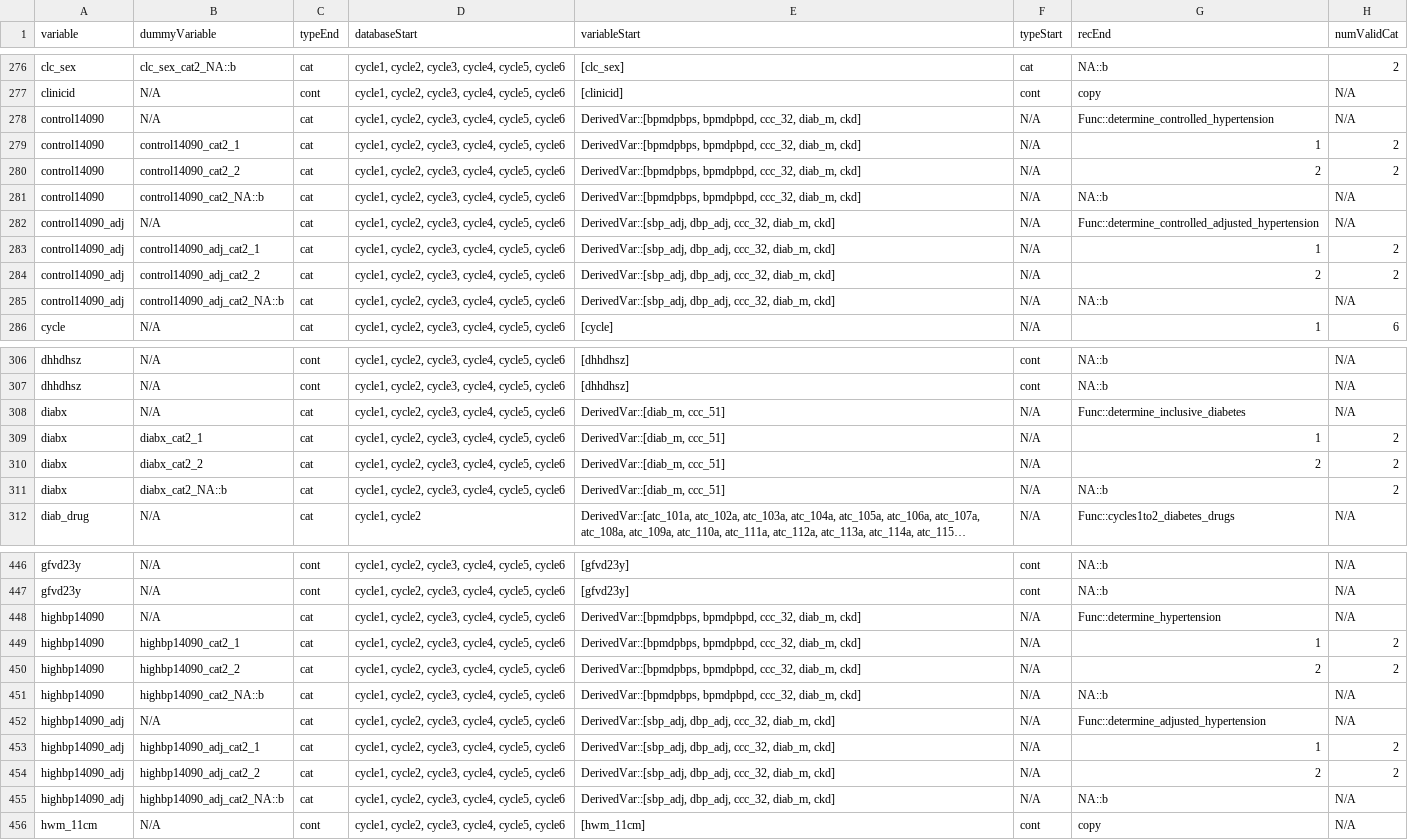
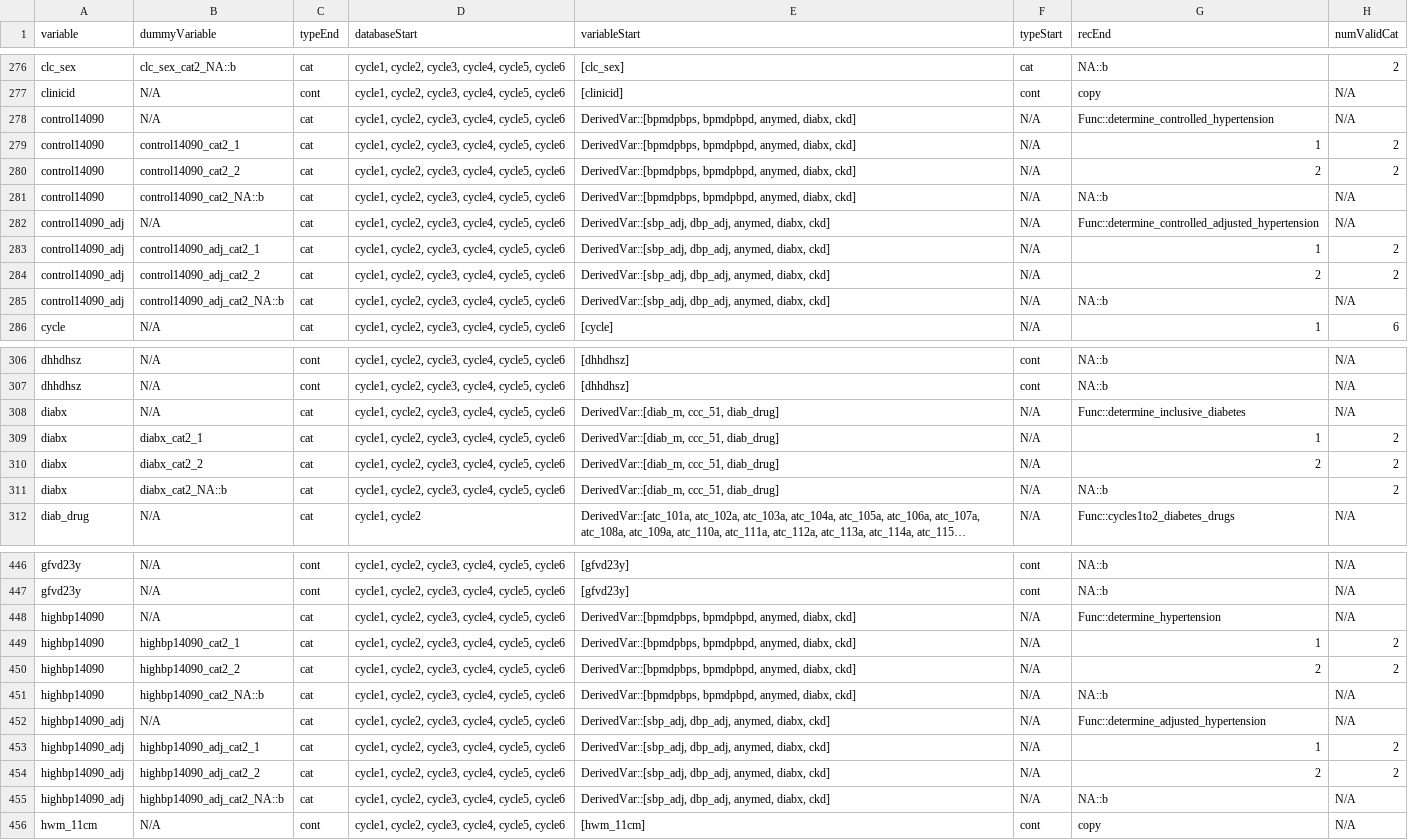
Before and after one commit to Big-Life-Lab/htnport, a CSV file: worksheets/variable-details.csv, drawn as a sheet; only a part is shown, gaps mark what is left out; long unchanged cells end in …; the diff names each change by its address in the sheet, - before the commit and + after, or states it on an @@ line.

```diff
--- a/worksheets/variable-details.csv
+++ b/worksheets/variable-details.csv
-E278:E281 (variableStart): DerivedVar::[bpmdpbps, bpmdpbpd, ccc_32, diab_m, ckd]
+E278:E281 (variableStart): DerivedVar::[bpmdpbps, bpmdpbpd, anymed, diabx, ckd]
-E282:E285 (variableStart): DerivedVar::[sbp_adj, dbp_adj, ccc_32, diab_m, ckd]
+E282:E285 (variableStart): DerivedVar::[sbp_adj, dbp_adj, anymed, diabx, ckd]
-E308:E311 (variableStart): DerivedVar::[diab_m, ccc_51]
+E308:E311 (variableStart): DerivedVar::[diab_m, ccc_51, diab_drug]
-E448:E451 (variableStart): DerivedVar::[bpmdpbps, bpmdpbpd, ccc_32, diab_m, ckd]
+E448:E451 (variableStart): DerivedVar::[bpmdpbps, bpmdpbpd, anymed, diabx, ckd]
-E452:E455 (variableStart): DerivedVar::[sbp_adj, dbp_adj, ccc_32, diab_m, ckd]
+E452:E455 (variableStart): DerivedVar::[sbp_adj, dbp_adj, anymed, diabx, ckd]
```
Also changed, not shown: worksheets/variables.csv, 5 other files.
